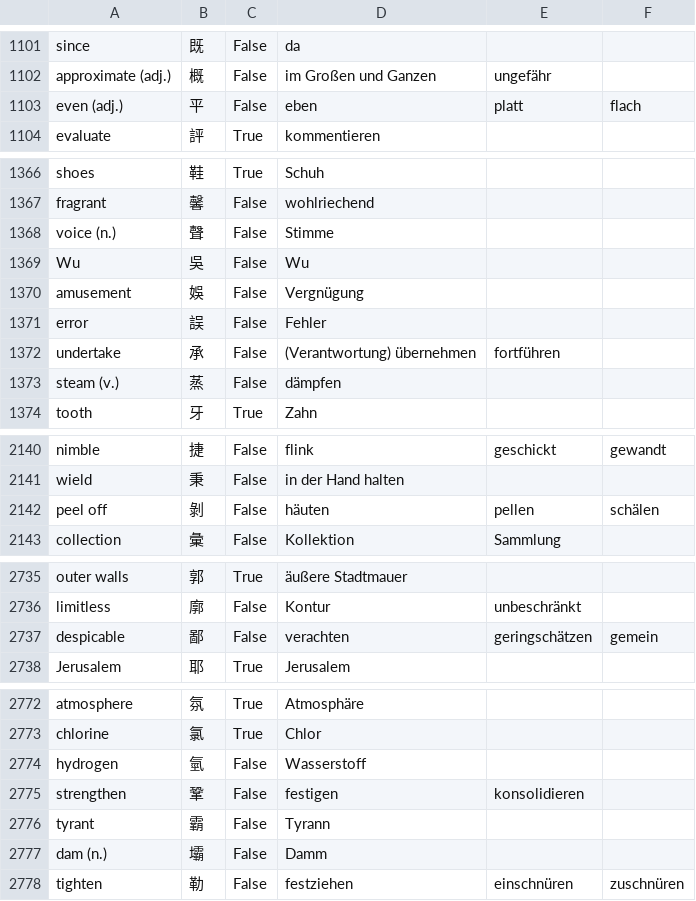
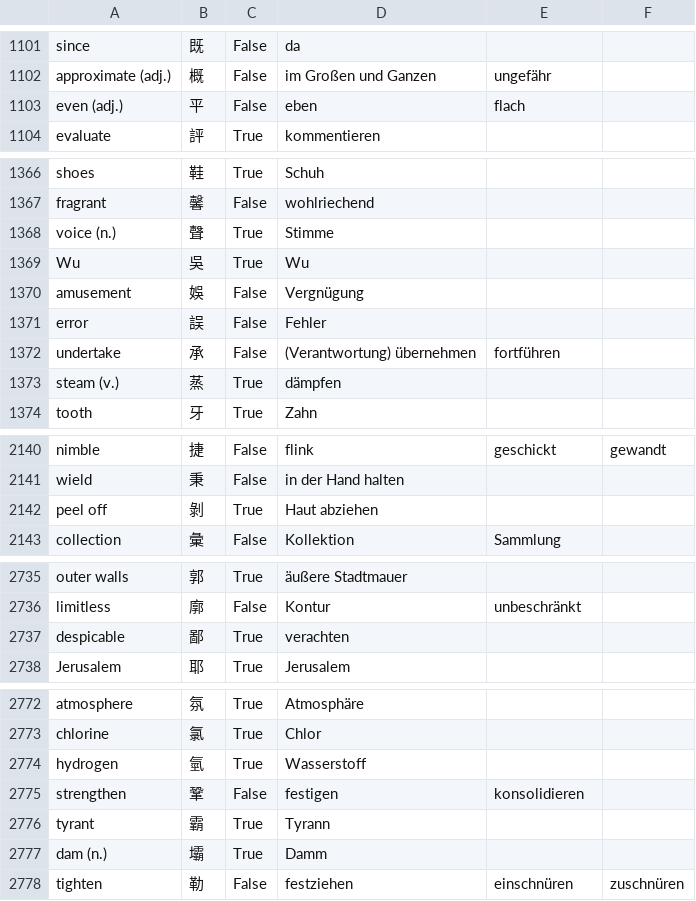
Before and after one commit to marcaltmann/hanzi, a CSV file: hanzi.csv, drawn as a sheet; only a part is shown, gaps mark what is left out; the diff covers the shown part only.

```diff
--- a/hanzi.csv
+++ b/hanzi.csv
@@ -1102,3 +1102,3 @@ since,既,False,da,,
 approximate (adj.),概,False,im Großen und Ganzen,ungefähr,
-even (adj.),平,False,eben,platt,flach
+even (adj.),平,False,eben,flach,
 evaluate,評,True,kommentieren,,
@@ -1367,4 +1367,4 @@ shoes,鞋,True,Schuh,,
 fragrant,馨,False,wohlriechend,,
-voice (n.),聲,False,Stimme,,
-Wu,吳,False,Wu,,
+voice (n.),聲,True,Stimme,,
+Wu,吳,True,Wu,,
 amusement,娛,False,Vergnügung,,
@@ -1372,3 +1372,3 @@ error,誤,False,Fehler,,
 undertake,承,False,(Verantwortung) übernehmen,fortführen,
-steam (v.),蒸,False,dämpfen,,
+steam (v.),蒸,True,dämpfen,,
 tooth,牙,True,Zahn,,
@@ -2141,3 +2141,3 @@ nimble,捷,False,flink,geschickt,gewandt
 wield,秉,False,in der Hand halten,,
-peel off,剝,False,häuten,pellen,schälen
+peel off,剝,True,Haut abziehen,,
 collection,彙,False,Kollektion,Sammlung,
@@ -2736,3 +2736,3 @@ outer walls,郭,True,äußere Stadtmauer,,
 limitless,廓,False,Kontur,unbeschränkt,
-despicable,鄙,False,verachten,geringschätzen,gemein
+despicable,鄙,True,verachten,,
 Jerusalem,耶,True,Jerusalem,,
@@ -2773,6 +2773,6 @@ atmosphere,氛,True,Atmosphäre,,
 chlorine,氯,True,Chlor,,
-hydrogen,氫,False,Wasserstoff,,
+hydrogen,氫,True,Wasserstoff,,
 strengthen,鞏,False,festigen,konsolidieren,
-tyrant,霸,False,Tyrann,,
-dam (n.),壩,False,Damm,,
+tyrant,霸,True,Tyrann,,
+dam (n.),壩,True,Damm,,
 tighten,勒,False,festziehen,einschnüren,zuschnüren
```
Also changed, not shown: 44 edited cells elsewhere in this file.
